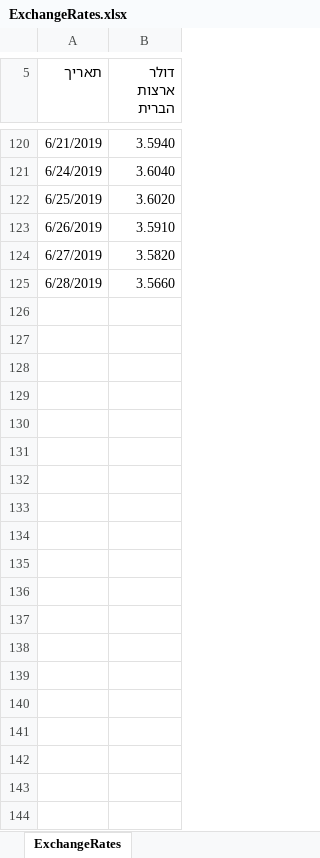
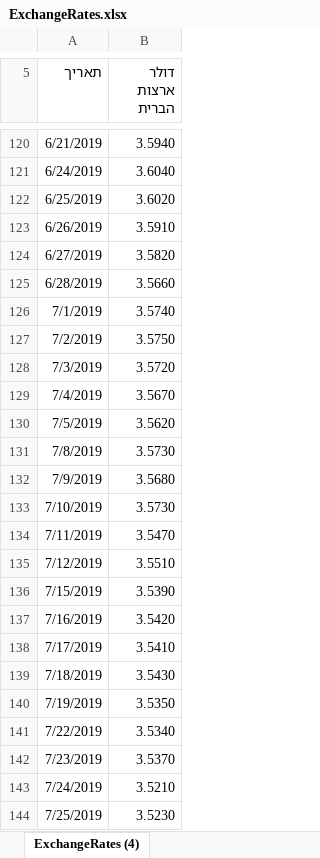
Before and after one commit to adamelha/tax, an Excel workbook: ExchangeRates.xlsx, sheet ExchangeRates (4), drawn as a sheet; only a part is shown, gaps mark what is left out; values as stored, in another font and other column widths than the file's, no borders; the diff covers the shown part only; the diff names each change by its address in the sheet, - before the commit and + after, or states it on an @@ line.

Commit message:
Get exchage rates dynamically from bank of Israel site

```diff
--- a/ExchangeRates.xlsx (sheet ExchangeRates (4))
+++ b/ExchangeRates.xlsx (sheet ExchangeRates (4))
-sheet tab: ExchangeRates
+sheet tab: ExchangeRates (4)
+row 126: 7/1/2019 | 3.5740
+row 127: 7/2/2019 | 3.5750
+row 128: 7/3/2019 | 3.5720
+row 129: 7/4/2019 | 3.5670
+row 130: 7/5/2019 | 3.5620
+row 131: 7/8/2019 | 3.5730
+row 132: 7/9/2019 | 3.5680
+row 133: 7/10/2019 | 3.5730
+row 134: 7/11/2019 | 3.5470
+row 135: 7/12/2019 | 3.5510
+row 136: 7/15/2019 | 3.5390
+row 137: 7/16/2019 | 3.5420
+row 138: 7/17/2019 | 3.5410
+row 139: 7/18/2019 | 3.5430
+row 140: 7/19/2019 | 3.5350
+row 141: 7/22/2019 | 3.5340
+row 142: 7/23/2019 | 3.5370
+row 143: 7/24/2019 | 3.5210
+row 144: 7/25/2019 | 3.5230
```
Also changed, not shown: 99 added rows and 1 edited cell elsewhere in this sheet, 1 other file.
